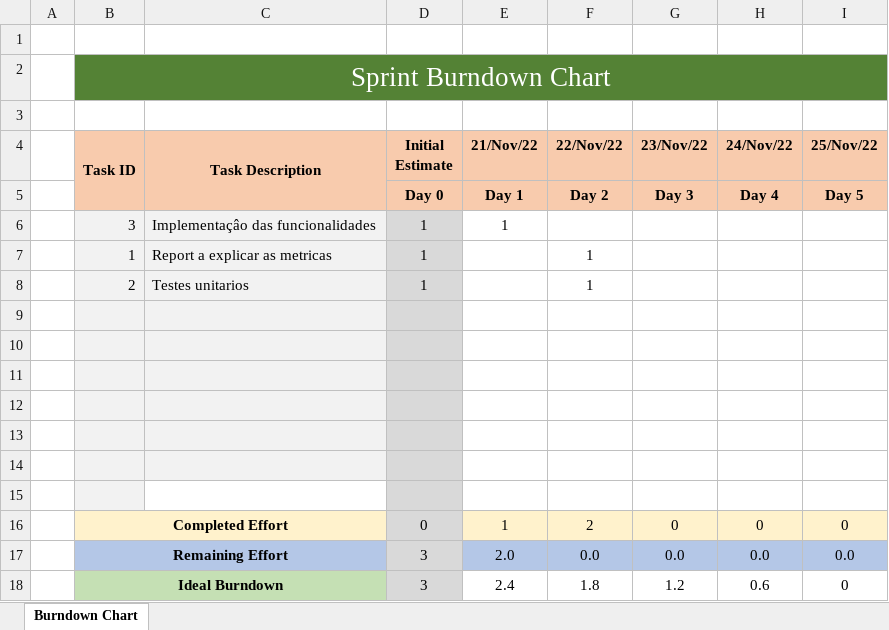
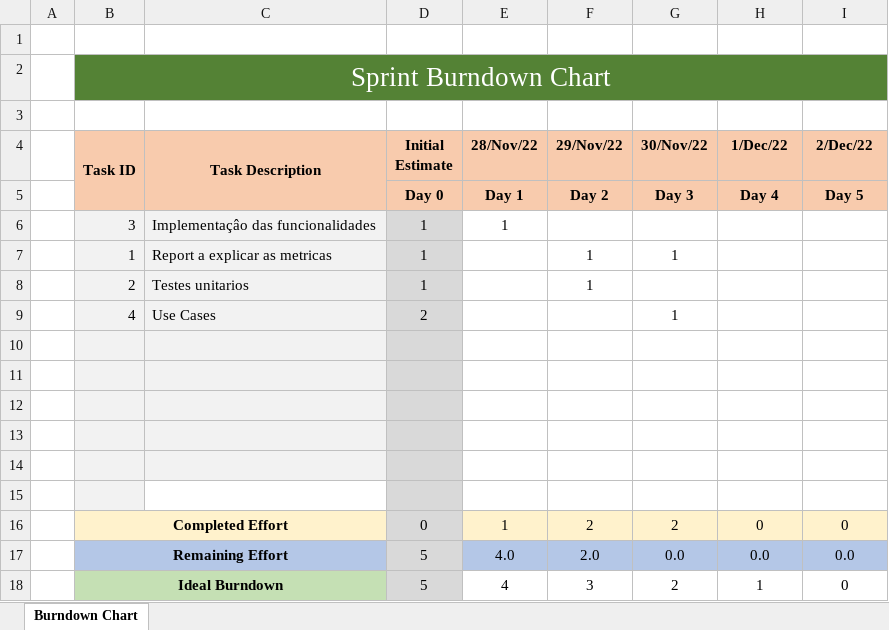
Before and after one commit to dannythe21st/SE2223_59797_60441_60677_60816_60971, an Excel workbook: Phase 2/Sprint4/BurnDown_Chart.xlsx, sheet Burndown Chart, drawn as a sheet; values as stored, in another font and other column widths than the file's, no borders; charts and pictures not drawn; removed rows and columns are numbered as before the commit, all else as after; the diff names each change by its address in the sheet, - before the commit and + after, or states it on an @@ line.

Commit message:
update sprint4

```diff
--- a/Phase 2/Sprint4/BurnDown_Chart.xlsx (sheet Burndown Chart)
+++ b/Phase 2/Sprint4/BurnDown_Chart.xlsx (sheet Burndown Chart)
-E4: 21/Nov/22
+E4: 28/Nov/22
-F4: 22/Nov/22
+F4: 29/Nov/22
-G4: 23/Nov/22
+G4: 30/Nov/22
-H4: 24/Nov/22
+H4: 1/Dec/22
-I4: 25/Nov/22
+I4: 2/Dec/22
-G7 (30/Nov/22): (empty)
+G7 (30/Nov/22): 1
+row 9:  | 4 | Use Cases | 2 |  |  | 1
-C15 fill: #F2F2F2
+C15 fill: none
-row 15: (empty)
-G16 (30/Nov/22): 0
+G16 (30/Nov/22): 2
-D17 (Initial Estimate): 3
+D17 (Initial Estimate): 5
-E17 (28/Nov/22): 2.0
+E17 (28/Nov/22): 4.0
-F17 (29/Nov/22): 0.0
+F17 (29/Nov/22): 2.0
-row 18:  | Ideal Burndown |  | 3 | 2.4 | 1.8 | 1.2 | 0.6 | 0
+row 18:  | Ideal Burndown |  | 5 | 4 | 3 | 2 | 1 | 0
```
Also changed, not shown: charts or pictures, Phase 2/Sprint4/Sprint backlog.xlsx.
